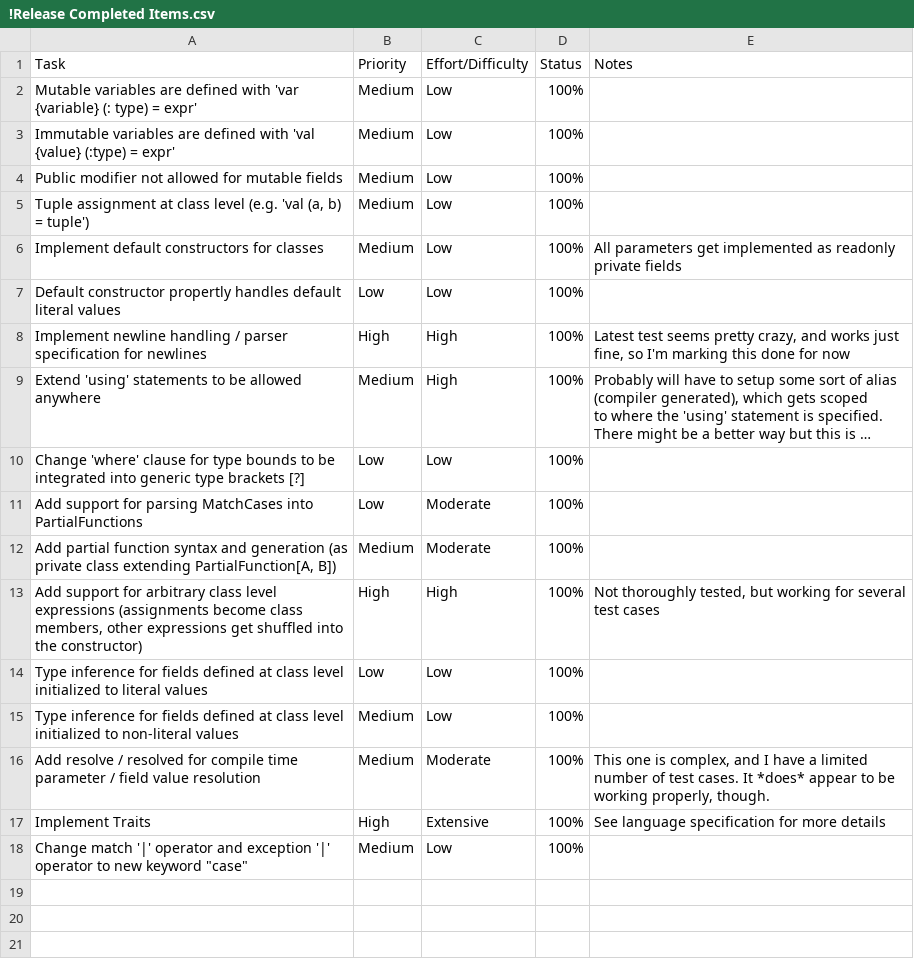
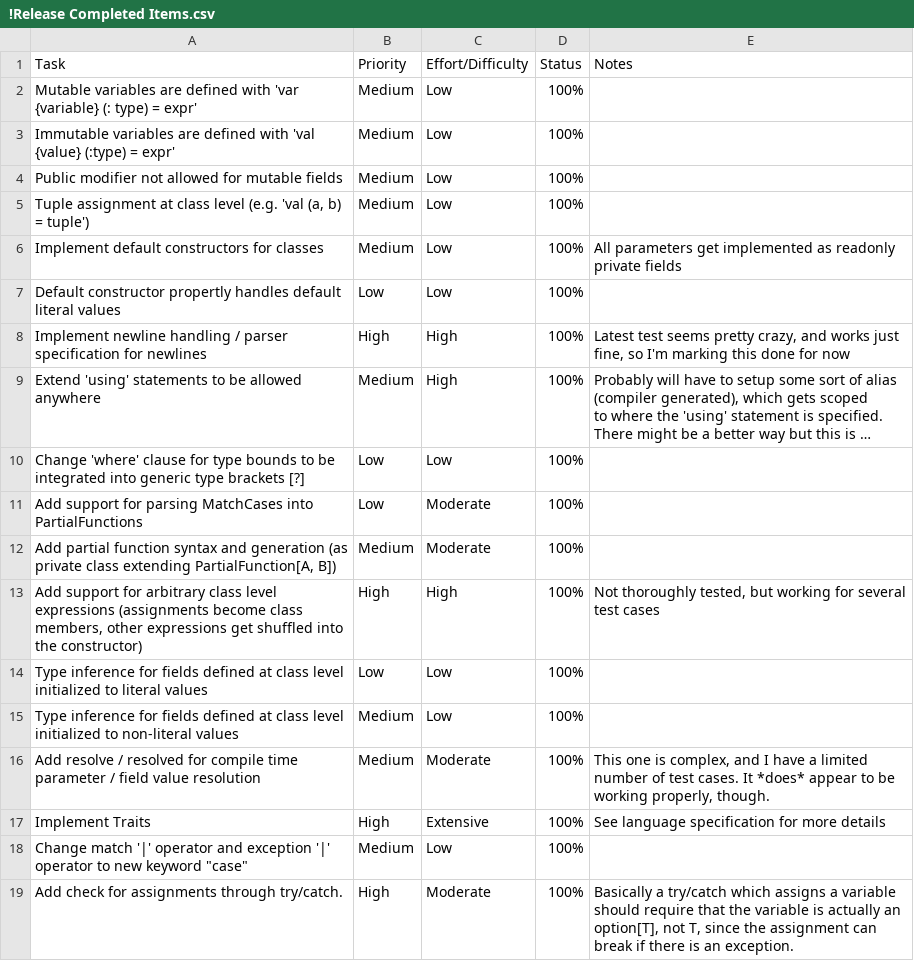
Before and after one commit to antagonist112358/fireball, a CSV file: Fireball Bootstrapping Compiler/!Release Completed Items.csv, drawn as a sheet; long unchanged cells end in …; the diff names each change by its address in the sheet, - before the commit and + after, or states it on an @@ line.

Commit message:
Adding language specification markdown templates
- Update to work items
- Added nuget package.config in "packages" directory, with install
script
- Added markdown for Nulls
- Added BuildDocumentation powershell script

```diff
--- a/Fireball Bootstrapping Compiler/!Release Completed Items.csv
+++ b/Fireball Bootstrapping Compiler/!Release Completed Items.csv
+row 19: Add check for assignments through try/catch. | High | Moderate | 100% | Basically a try/catch which assigns a variable should require that the variable is actually an option[T], not T, since the assignment can break if there is an exception.
```
Also changed, not shown: Fireball Bootstrapping Compiler/!Release Todos.csv, 8 other files.
